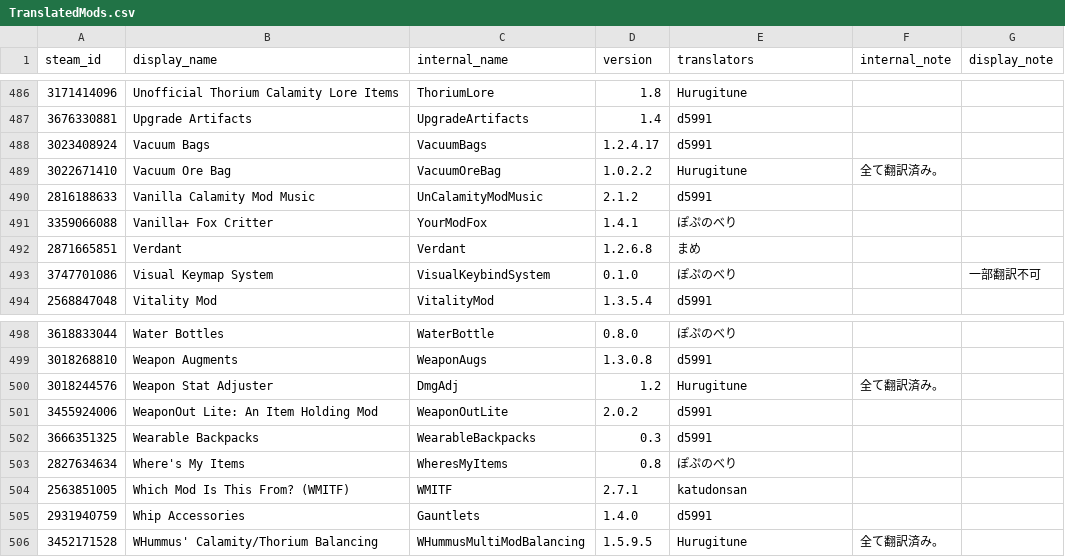
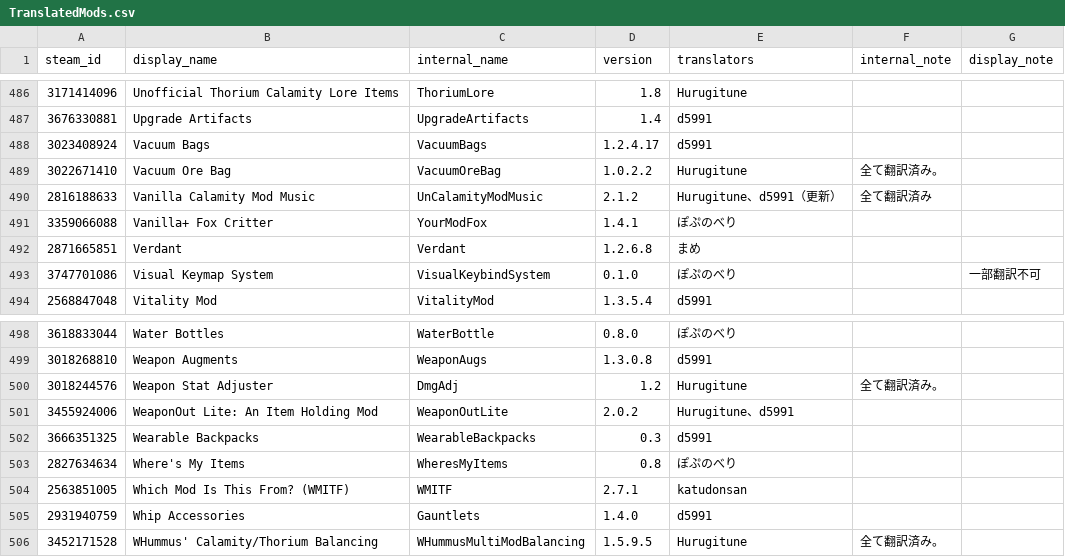
Before and after one commit to eva828/TMLHonyaku, a CSV file: TranslatedMods.csv, drawn as a sheet; only a part is shown, gaps mark what is left out.

Commit message:
Apply suggestions from code review
Co-authored-by: eva828 <88603178+eva828@users.noreply.github.com>

```diff
--- a/TranslatedMods.csv
+++ b/TranslatedMods.csv
@@ -489,3 +489,3 @@ steam_id,display_name,internal_name,version,translators,internal_note,display_no
 3022671410,Vacuum Ore Bag,VacuumOreBag,1.0.2.2,Hurugitune,全て翻訳済み。,
-2816188633,Vanilla Calamity Mod Music,UnCalamityModMusic,2.1.2,d5991,,
+2816188633,Vanilla Calamity Mod Music,UnCalamityModMusic,2.1.2,Hurugitune、d5991（更新）,全て翻訳済み,
 3359066088,Vanilla+ Fox Critter,YourModFox,1.4.1,ぽぷのべり,,
@@ -500,3 +500,3 @@ steam_id,display_name,internal_name,version,translators,internal_note,display_no
 3018244576,Weapon Stat Adjuster,DmgAdj,1.2,Hurugitune,全て翻訳済み。,
-3455924006,WeaponOut Lite: An Item Holding Mod,WeaponOutLite,2.0.2,d5991,,
+3455924006,WeaponOut Lite: An Item Holding Mod,WeaponOutLite,2.0.2,Hurugitune、d5991,,
 3666351325,Wearable Backpacks,WearableBackpacks,0.3,d5991,,
```
